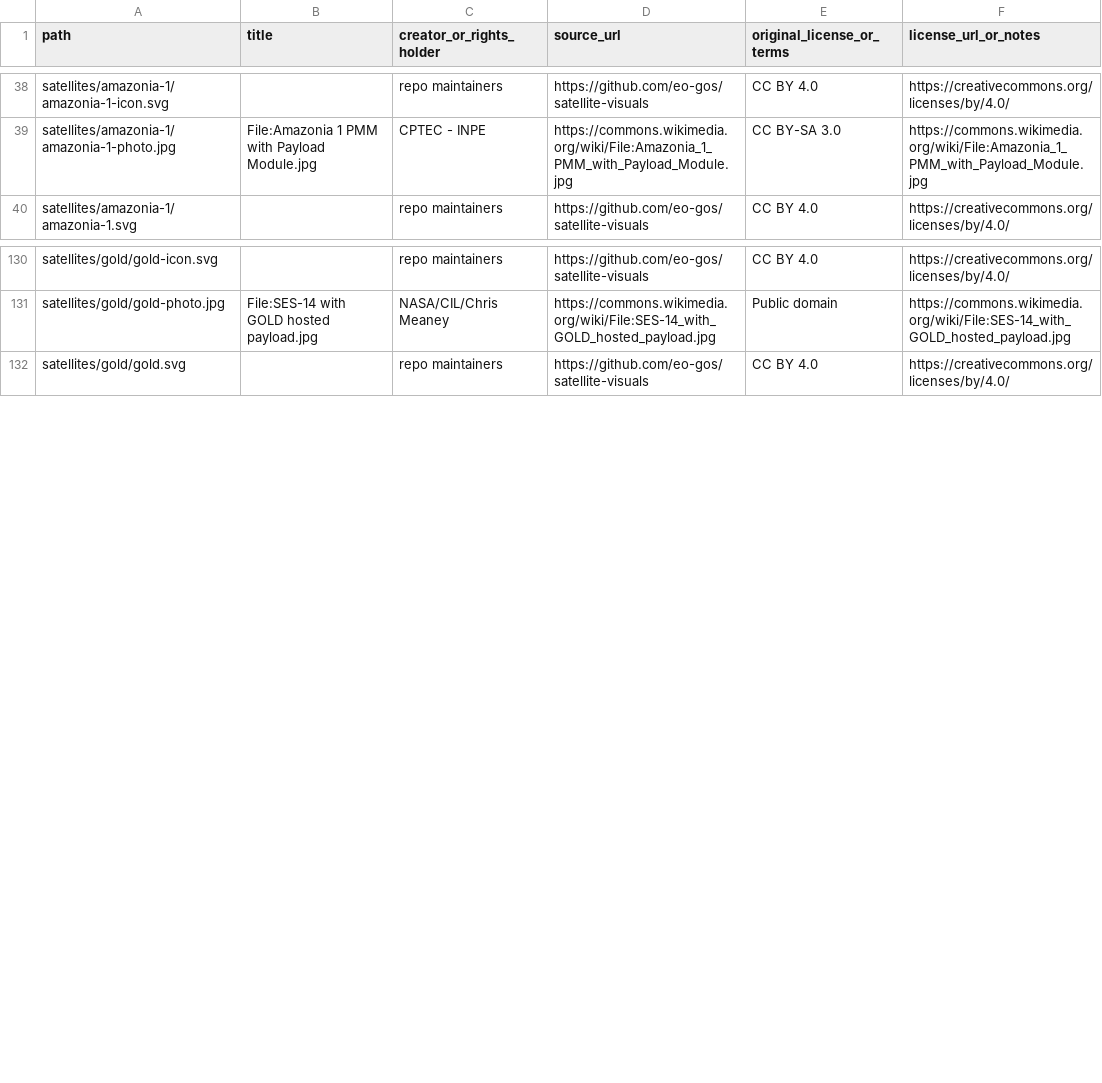
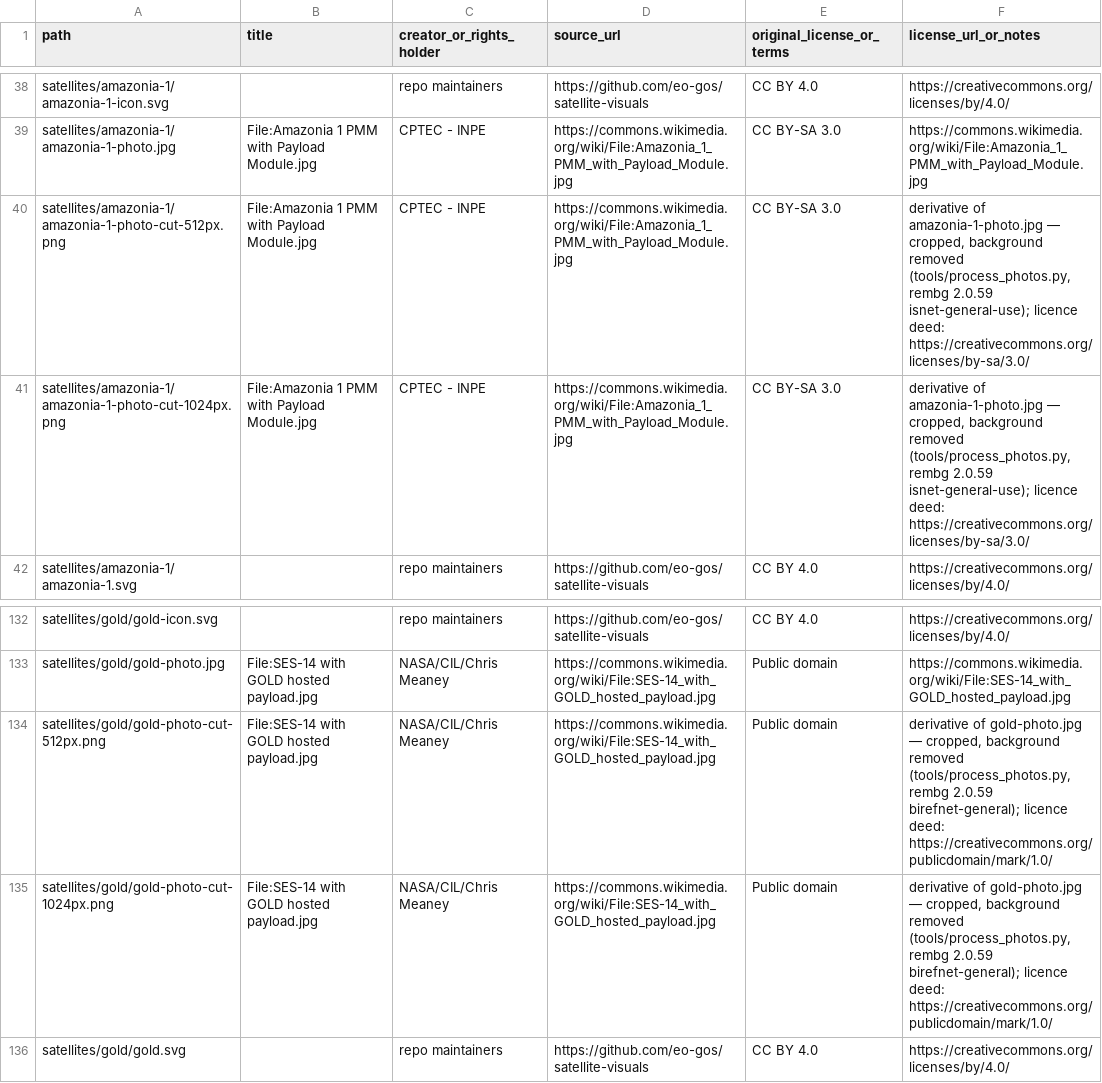
Before and after one commit to eo-gos/satellite-visuals, a CSV file: ATTRIBUTIONS.csv, drawn as a sheet; only a part is shown, gaps mark what is left out.

Commit message:
Cutouts for amazonia-1 and gold (#122)
amazonia-1: today's isnet-general-use pass is clean — the batch-1
artefacts do not reproduce. gold: birefnet-general succeeds where both
batch-1 passes failed (dark bus vs dark space) — arrays intact, no
ghosting. Derivative notes record the model per file.

process_photos.py grows --cpu: macOS CoreML/ANE compilation wedges
indefinitely on birefnet-general's 928 MB graph; forcing
CPUExecutionProvider cuts in seconds.

```diff
--- a/ATTRIBUTIONS.csv
+++ b/ATTRIBUTIONS.csv
@@ -39,2 +39,4 @@ satellites/amazonia-1/amazonia-1-icon.svg,,repo maintainers,https://github.com/e
 satellites/amazonia-1/amazonia-1-photo.jpg,File:Amazonia 1 PMM with Payload Module.jpg,CPTEC - INPE,https://commons.wikimedia.org/wiki/File:Amazonia_1_PMM_with_Payload_Module.jpg,CC BY-SA 3.0,https://commons.wikimedia.org/wiki/File:Amazonia_1_PMM_with_Payload_Module.jpg
+satellites/amazonia-1/amazonia-1-photo-cut-512px.png,File:Amazonia 1 PMM with Payload Module.jpg,CPTEC - INPE,https://commons.wikimedia.org/wiki/File:Amazonia_1_PMM_with_Payload_Module.jpg,CC BY-SA 3.0,"derivative of amazonia-1-photo.jpg — cropped, background removed (tools/process_photos.py, rembg 2.0.59 isnet-general-use); licence deed: https://creativecommons.org/licenses/by-sa/3.0/"
+satellites/amazonia-1/amazonia-1-photo-cut-1024px.png,File:Amazonia 1 PMM with Payload Module.jpg,CPTEC - INPE,https://commons.wikimedia.org/wiki/File:Amazonia_1_PMM_with_Payload_Module.jpg,CC BY-SA 3.0,"derivative of amazonia-1-photo.jpg — cropped, background removed (tools/process_photos.py, rembg 2.0.59 isnet-general-use); licence deed: https://creativecommons.org/licenses/by-sa/3.0/"
 satellites/amazonia-1/amazonia-1.svg,,repo maintainers,https://github.com/eo-gos/satellite-visuals,CC BY 4.0,https://creativecommons.org/licenses/by/4.0/
@@ -131,2 +133,4 @@ satellites/gold/gold-icon.svg,,repo maintainers,https://github.com/eo-gos/satell
 satellites/gold/gold-photo.jpg,File:SES-14 with GOLD hosted payload.jpg,NASA/CIL/Chris Meaney,https://commons.wikimedia.org/wiki/File:SES-14_with_GOLD_hosted_payload.jpg,Public domain,https://commons.wikimedia.org/wiki/File:SES-14_with_GOLD_hosted_payload.jpg
+satellites/gold/gold-photo-cut-512px.png,File:SES-14 with GOLD hosted payload.jpg,NASA/CIL/Chris Meaney,https://commons.wikimedia.org/wiki/File:SES-14_with_GOLD_hosted_payload.jpg,Public domain,"derivative of gold-photo.jpg — cropped, background removed (tools/process_photos.py, rembg 2.0.59 birefnet-general); licence deed: https://creativecommons.org/publicdomain/mark/1.0/"
+satellites/gold/gold-photo-cut-1024px.png,File:SES-14 with GOLD hosted payload.jpg,NASA/CIL/Chris Meaney,https://commons.wikimedia.org/wiki/File:SES-14_with_GOLD_hosted_payload.jpg,Public domain,"derivative of gold-photo.jpg — cropped, background removed (tools/process_photos.py, rembg 2.0.59 birefnet-general); licence deed: https://creativecommons.org/publicdomain/mark/1.0/"
 satellites/gold/gold.svg,,repo maintainers,https://github.com/eo-gos/satellite-visuals,CC BY 4.0,https://creativecommons.org/licenses/by/4.0/
```
Also changed, not shown: 6 other files.
